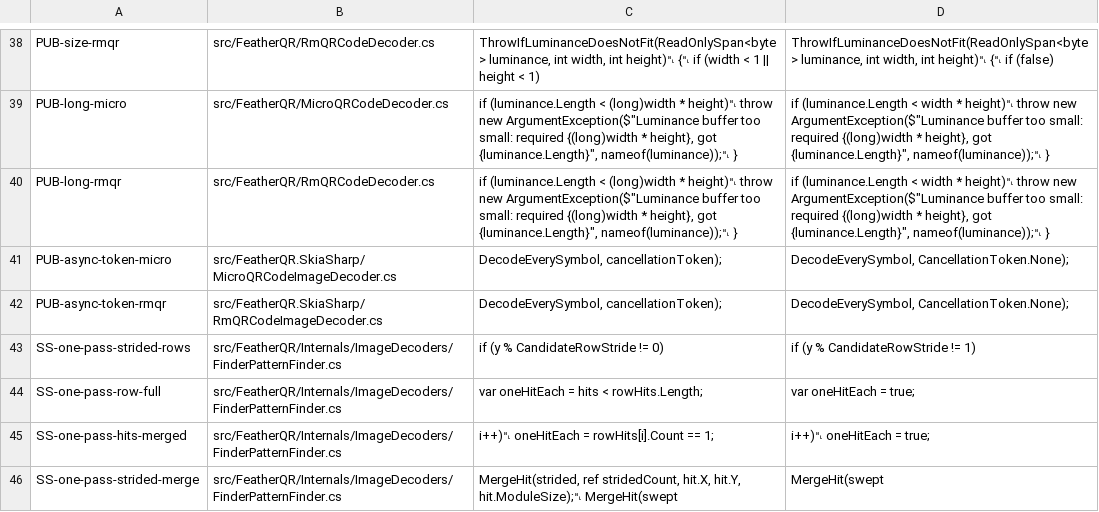
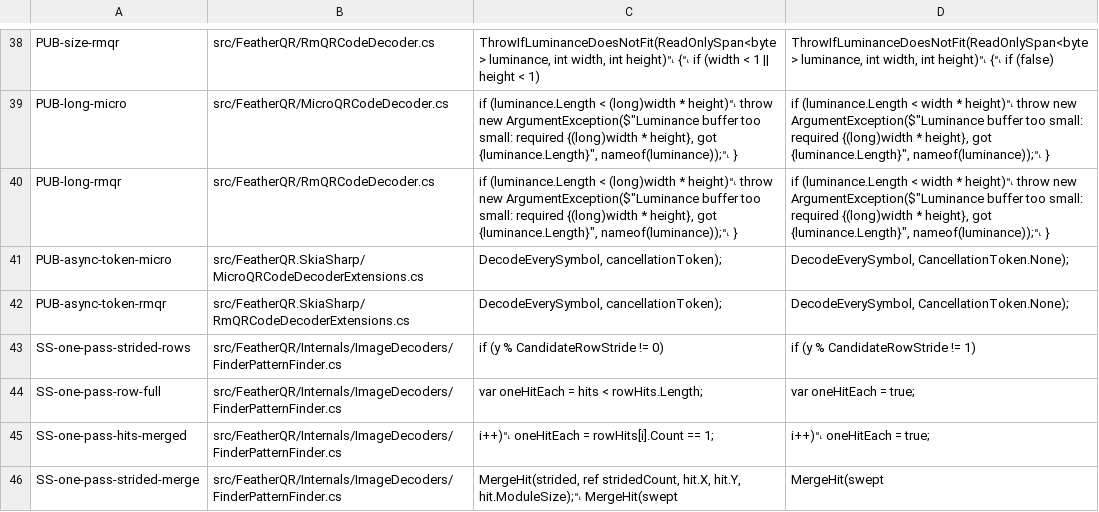
Before and after one commit to guitarrapc/FeatherQR, a TSV file: tools/mutants/single-finder-several-symbols.tsv, drawn as a sheet; only a part is shown, gaps mark what is left out.

Commit message:
refactor: rename to QRCodeDecoderExtensions

```diff
--- a/tools/mutants/single-finder-several-symbols.tsv
+++ b/tools/mutants/single-finder-several-symbols.tsv
@@ -40,4 +40,4 @@ PUB-long-micro	src/FeatherQR/MicroQRCodeDecoder.cs	        if (luminance.Length
 PUB-long-rmqr	src/FeatherQR/RmQRCodeDecoder.cs	        if (luminance.Length < (long)width * height)␤            throw new ArgumentException($"Luminance buffer too small: required {(long)width * height}, got {luminance.Length}", nameof(luminance));␤    }	        if (luminance.Length < width * height)␤            throw new ArgumentException($"Luminance buffer too small: required {(long)width * height}, got {luminance.Length}", nameof(luminance));␤    }
-PUB-async-token-micro	src/FeatherQR.SkiaSharp/MicroQRCodeImageDecoder.cs	DecodeEverySymbol, cancellationToken);	DecodeEverySymbol, CancellationToken.None);
-PUB-async-token-rmqr	src/FeatherQR.SkiaSharp/RmQRCodeImageDecoder.cs	DecodeEverySymbol, cancellationToken);	DecodeEverySymbol, CancellationToken.None);
+PUB-async-token-micro	src/FeatherQR.SkiaSharp/MicroQRCodeDecoderExtensions.cs	DecodeEverySymbol, cancellationToken);	DecodeEverySymbol, CancellationToken.None);
+PUB-async-token-rmqr	src/FeatherQR.SkiaSharp/RmQRCodeDecoderExtensions.cs	DecodeEverySymbol, cancellationToken);	DecodeEverySymbol, CancellationToken.None);
 SS-one-pass-strided-rows	src/FeatherQR/Internals/ImageDecoders/FinderPatternFinder.cs	if (y % CandidateRowStride != 0)	if (y % CandidateRowStride != 1)
```
Also changed, not shown: 31 other files.
